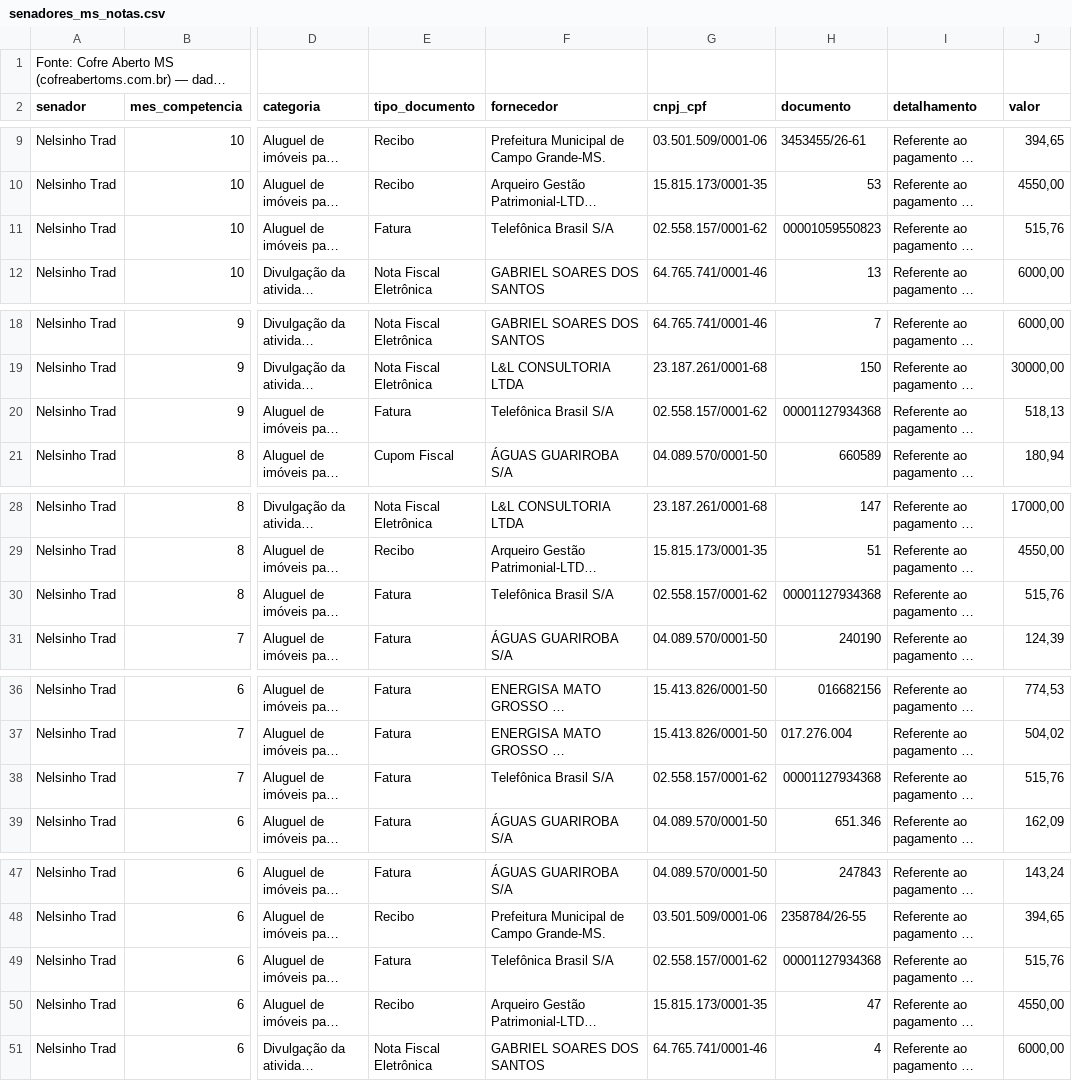
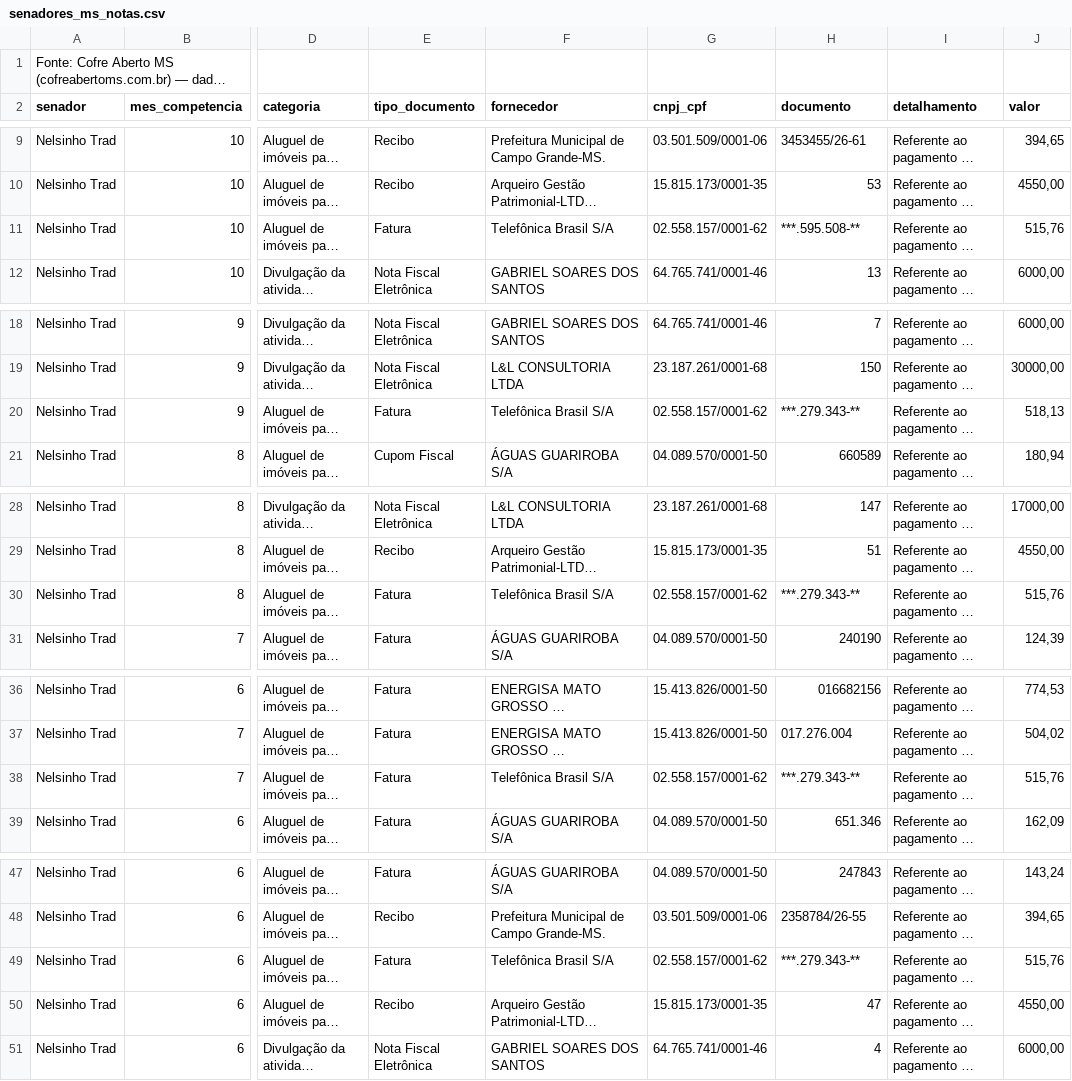
Before and after one commit to fabriciosantosbatista-code/cofre-aberto-ms, a CSV file: dados/csv/senadores_ms_notas.csv, drawn as a sheet; only a part is shown, gaps mark what is left out; long unchanged cells end in …; the diff covers the shown part only; the diff names each change by its address in the sheet, - before the commit and + after, or states it on an @@ line.

```diff
--- a/dados/csv/senadores_ms_notas.csv
+++ b/dados/csv/senadores_ms_notas.csv
-H11 (documento): 00001059550823
+H11 (documento): ***.595.508-**
-H20 (documento): 00001127934368
+H20 (documento): ***.279.343-**
-H30 (documento): 00001127934368
+H30 (documento): ***.279.343-**
-H38 (documento): 00001127934368
+H38 (documento): ***.279.343-**
-H49 (documento): 00001127934368
+H49 (documento): ***.279.343-**
```
Also changed, not shown: 3 edited cells elsewhere in this file, dados/csv/deputados_federais_ms_notas.csv, dados/csv/prefeitura_contratos.csv, 46 other files.
